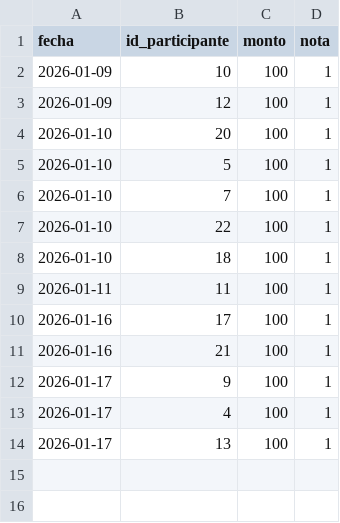
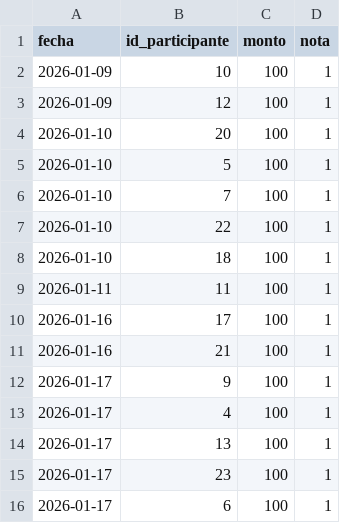
Before and after one commit to xLuffy025/tanda_cumple, a CSV file: datos_tanda/pagos.csv, drawn as a sheet; the diff names each change by its address in the sheet, - before the commit and + after, or states it on an @@ line.

Commit message:
update

```diff
--- a/datos_tanda/pagos.csv
+++ b/datos_tanda/pagos.csv
+row 15: 2026-01-17 | 23 | 100 | 1
+row 16: 2026-01-17 | 6 | 100 | 1
```
